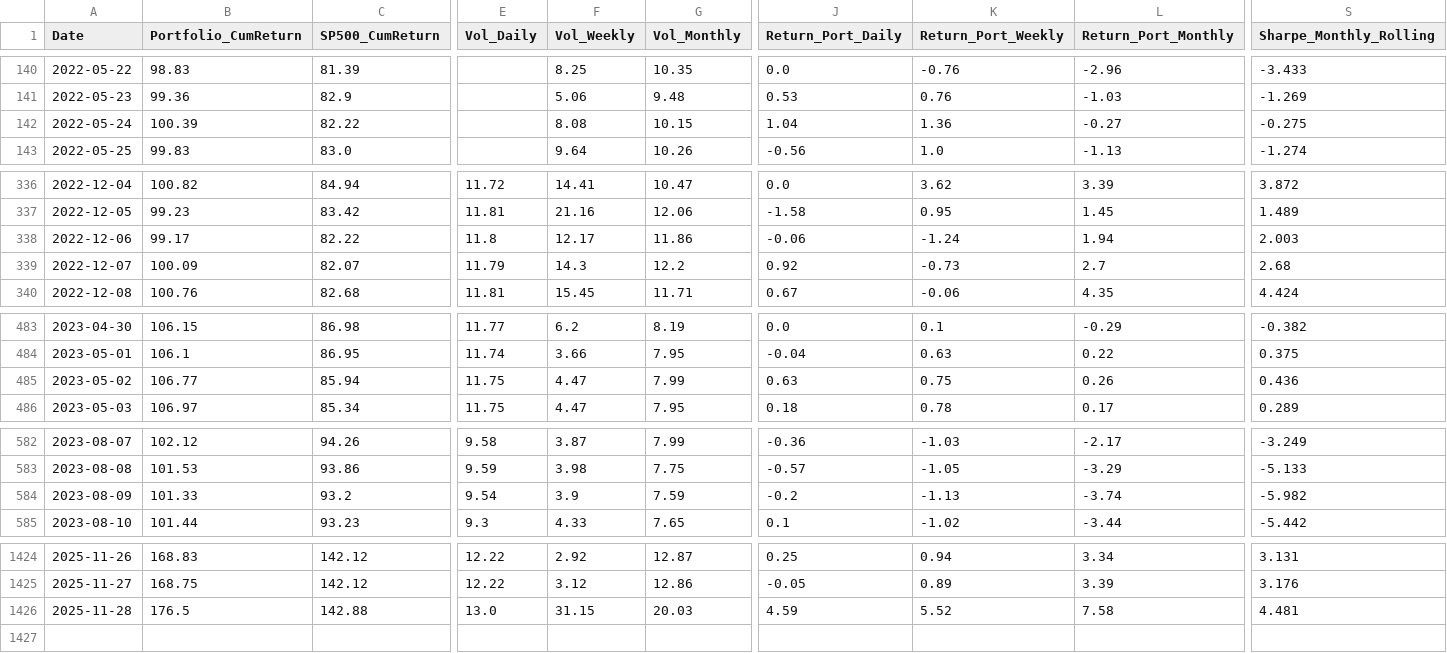
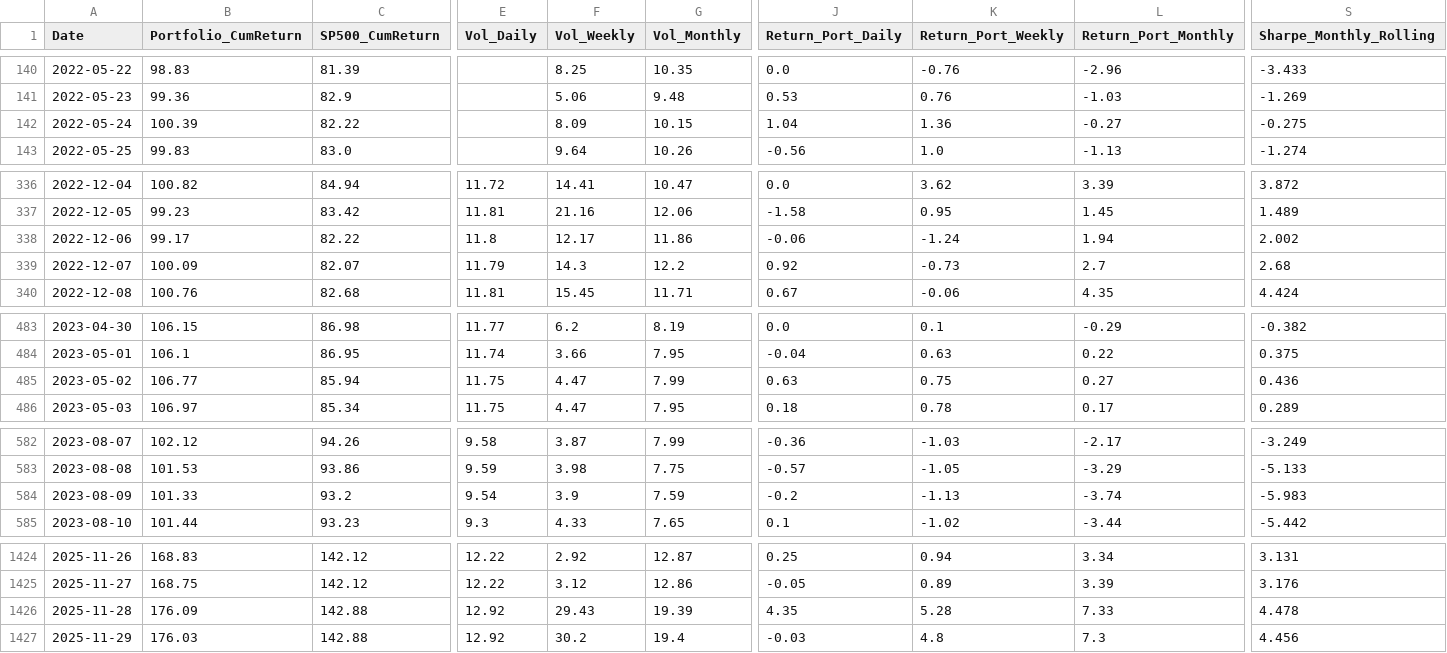
Before and after one commit to BQ-Python/portfolio-data, a CSV file: portefeuille_portefeuille_defensif_v2.csv, drawn as a sheet; only a part is shown, gaps mark what is left out; rows hold the shown columns only; the diff covers the shown part only; the diff names each change by its address in the sheet, - before the commit and + after, or states it on an @@ line.

```diff
--- a/portefeuille_portefeuille_defensif_v2.csv
+++ b/portefeuille_portefeuille_defensif_v2.csv
-F142 (Vol_Weekly): 8.08
+F142 (Vol_Weekly): 8.09
-S338 (Sharpe_Monthly_Rolling): 2.003
+S338 (Sharpe_Monthly_Rolling): 2.002
-L485 (Return_Port_Monthly): 0.26
+L485 (Return_Port_Monthly): 0.27
-S584 (Sharpe_Monthly_Rolling): -5.982
+S584 (Sharpe_Monthly_Rolling): -5.983
-B1426 (Portfolio_CumReturn): 176.5
+B1426 (Portfolio_CumReturn): 176.09
-E1426 (Vol_Daily): 13.0
+E1426 (Vol_Daily): 12.92
-F1426 (Vol_Weekly): 31.15
+F1426 (Vol_Weekly): 29.43
-G1426 (Vol_Monthly): 20.03
+G1426 (Vol_Monthly): 19.39
-J1426 (Return_Port_Daily): 4.59
+J1426 (Return_Port_Daily): 4.35
-K1426 (Return_Port_Weekly): 5.52
+K1426 (Return_Port_Weekly): 5.28
-L1426 (Return_Port_Monthly): 7.58
+L1426 (Return_Port_Monthly): 7.33
-S1426 (Sharpe_Monthly_Rolling): 4.481
+S1426 (Sharpe_Monthly_Rolling): 4.478
+row 1427: 2025-11-29 | 176.03 | 142.88 | 12.92 | 30.2 | 19.4 | -0.03 | 4.8 | 7.3 | 4.456
```
Also changed, not shown: 4 edited cells elsewhere in this file, portefeuille_europe_v2.csv, portefeuille_portefeuille_croissance_v2.csv.
